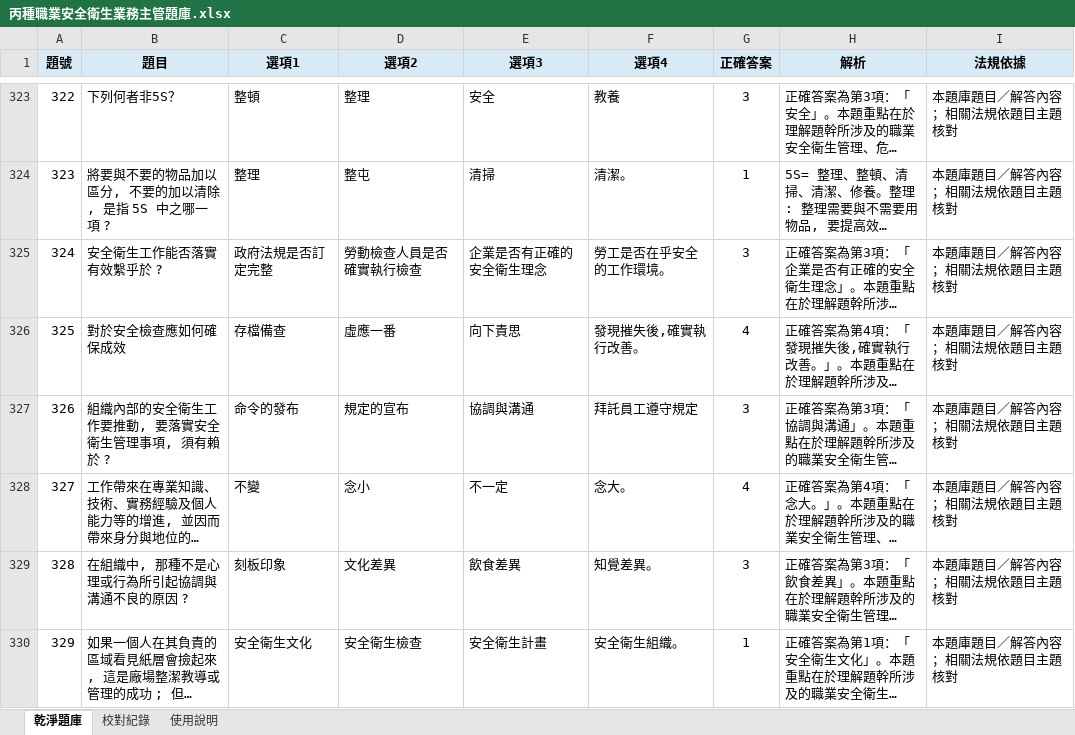
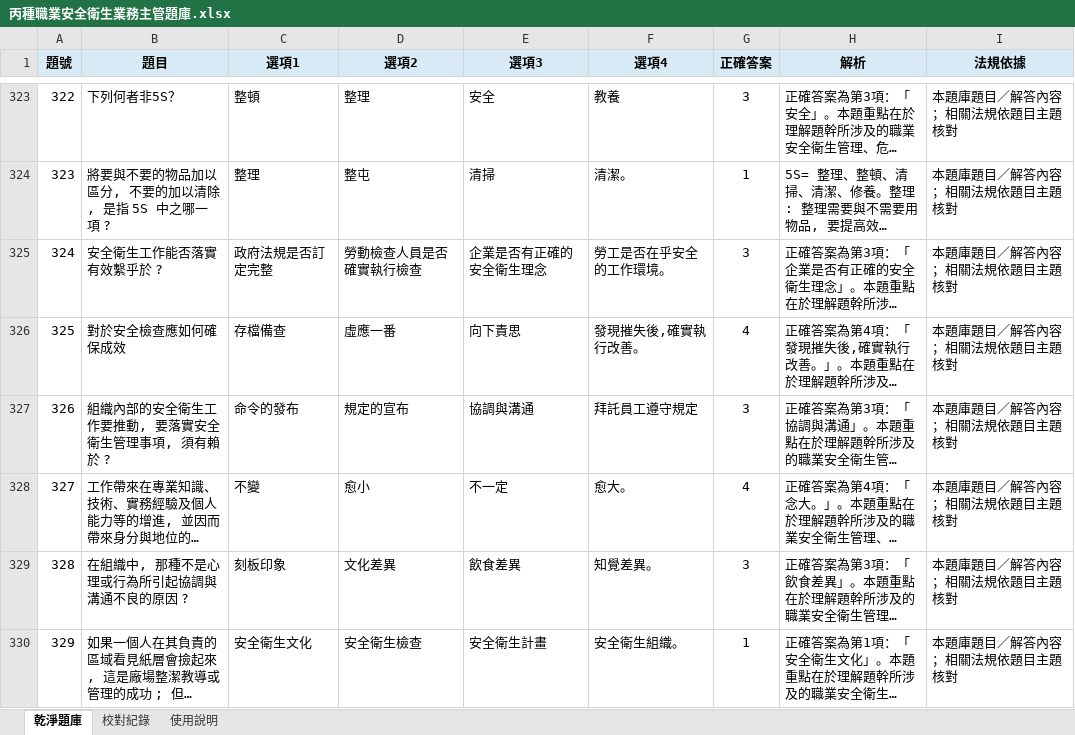
Before and after one commit to drher/drher.github.io, an Excel workbook: salf/丙種職業安全衛生業務主管題庫.xlsx, sheet 乾淨題庫, drawn as a sheet; only a part is shown, gaps mark what is left out; long unchanged cells end in …; values as stored, in another font and other column widths than the file's, no borders; the diff covers the shown part only; the diff names each change by its address in the sheet, - before the commit and + after, or states it on an @@ line.

```diff
--- a/salf/丙種職業安全衛生業務主管題庫.xlsx (sheet 乾淨題庫)
+++ b/salf/丙種職業安全衛生業務主管題庫.xlsx (sheet 乾淨題庫)
-D328 (選項2): 念小
+D328 (選項2): 愈小
-F328 (選項4): 念大。
+F328 (選項4): 愈大。
```
Also changed, not shown: 23 edited cells elsewhere in this sheet.
